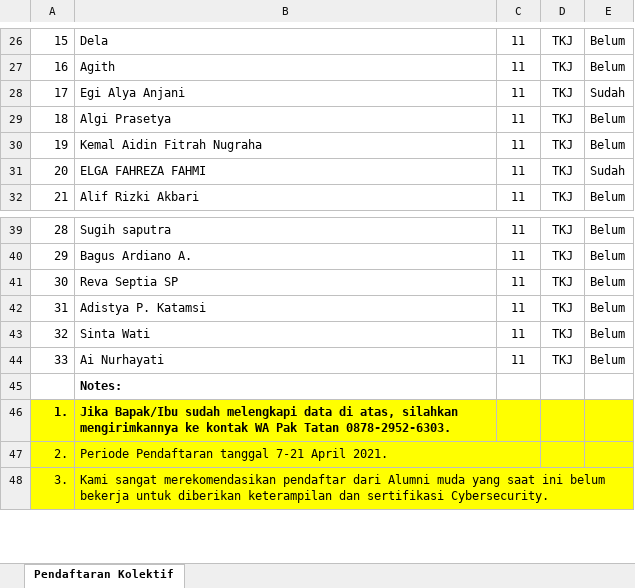
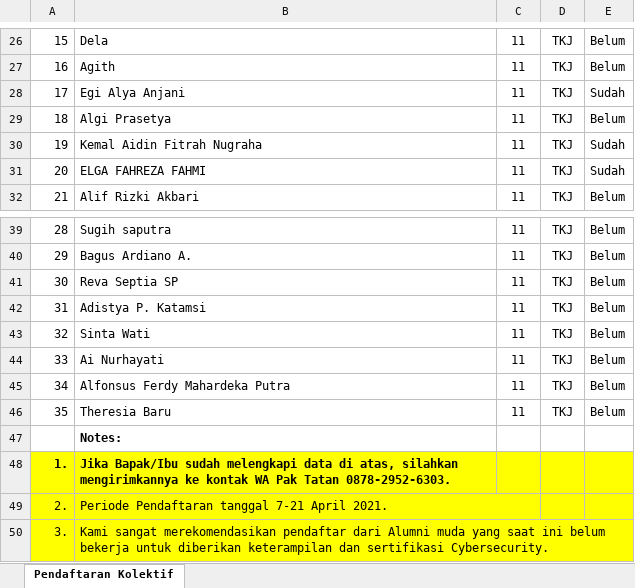
Before and after one commit to dedisetiawan05/cyberSecurity, an Excel workbook: data/PENDAFTARAN KOLEKTIF_Cybersecurity Training JABAR (1).xlsx, sheet Pendaftaran Kolektif, drawn as a sheet; only a part is shown, gaps mark what is left out; values as stored, in another font and other column widths than the file's, no borders; charts and pictures not drawn; the diff names each change by its address in the sheet, - before the commit and + after, or states it on an @@ line.

```diff
--- a/data/PENDAFTARAN KOLEKTIF_Cybersecurity Training JABAR (1).xlsx (sheet Pendaftaran Kolektif)
+++ b/data/PENDAFTARAN KOLEKTIF_Cybersecurity Training JABAR (1).xlsx (sheet Pendaftaran Kolektif)
-E30: Belum
+E30: Sudah
+row 45: 34 | Alfonsus Ferdy Mahardeka Putra | 11 | TKJ | Belum
+row 46: 35 | Theresia Baru | 11 | TKJ | Belum
```
Also changed, not shown: 2 other files.
